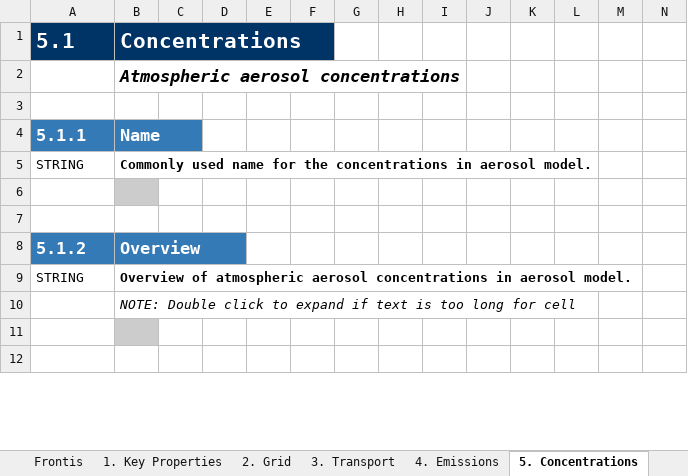
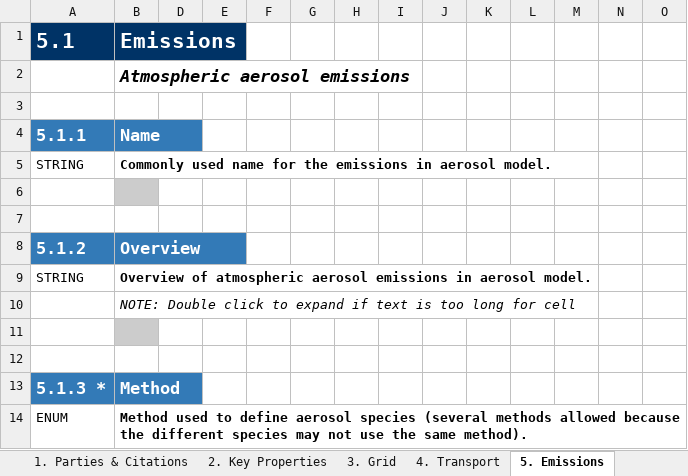
Before and after one commit to ES-DOC-INSTITUTIONAL/bnu, an Excel workbook: cmip6/models/bnu-esm-1-1/cmip6_bnu_bnu-esm-1-1_aerosol.xlsx, sheet 5. Emissions, drawn as a sheet; only a part is shown; values as stored, in another font and other column widths than the file's, no borders; rows hold the shown columns only; the diff covers the shown part only; the diff names each change by its address in the sheet, - before the commit and + after, or states it on an @@ line.

```diff
--- a/cmip6/models/bnu-esm-1-1/cmip6_bnu_bnu-esm-1-1_aerosol.xlsx (sheet 5. Emissions)
+++ b/cmip6/models/bnu-esm-1-1/cmip6_bnu_bnu-esm-1-1_aerosol.xlsx (sheet 5. Emissions)
-sheet tab: 1. Key Properties
+sheet tab: 1. Parties & Citations
-sheet tab: 2. Grid
+sheet tab: 2. Key Properties
-sheet tab: 3. Transport
+sheet tab: 3. Grid
-sheet tab: 4. Emissions
+sheet tab: 4. Transport
-sheet tab: 5. Concentrations
+sheet tab: 5. Emissions
-B1: Concentrations
+B1: Emissions
-B2: Atmospheric aerosol concentrations
+B2: Atmospheric aerosol emissions
-B5: …for the concentrations in aerosol…
+B5: …for the emissions in aerosol…
-B9: …atmospheric aerosol concentrations in aerosol…
+B9: …atmospheric aerosol emissions in aerosol…
+row 13: 5.1.3 * | Method
+row 14: ENUM | Method used to define aerosol species (several methods allowed because the different species may not use the same method).
```
Also changed, not shown: 19 added rows, 3 removed rows, 6 edited cells and cell formats elsewhere in this sheet, sheet 1. Parties & Citations, sheet 2. Key Properties, sheet 6. Concentrations, sheet 4. Transport, sheet 7. Optical Radiative Properties, sheet 3. Grid, 1 more sheet, other sheet tabs, hidden cells, cmip6/models/bnu-esm-1-1/cmip6_bnu_bnu-esm-1-1_atmos.xlsx, cmip6/models/bnu-esm-1-1/cmip6_bnu_bnu-esm-1-1_land.xlsx, 4 other files.
